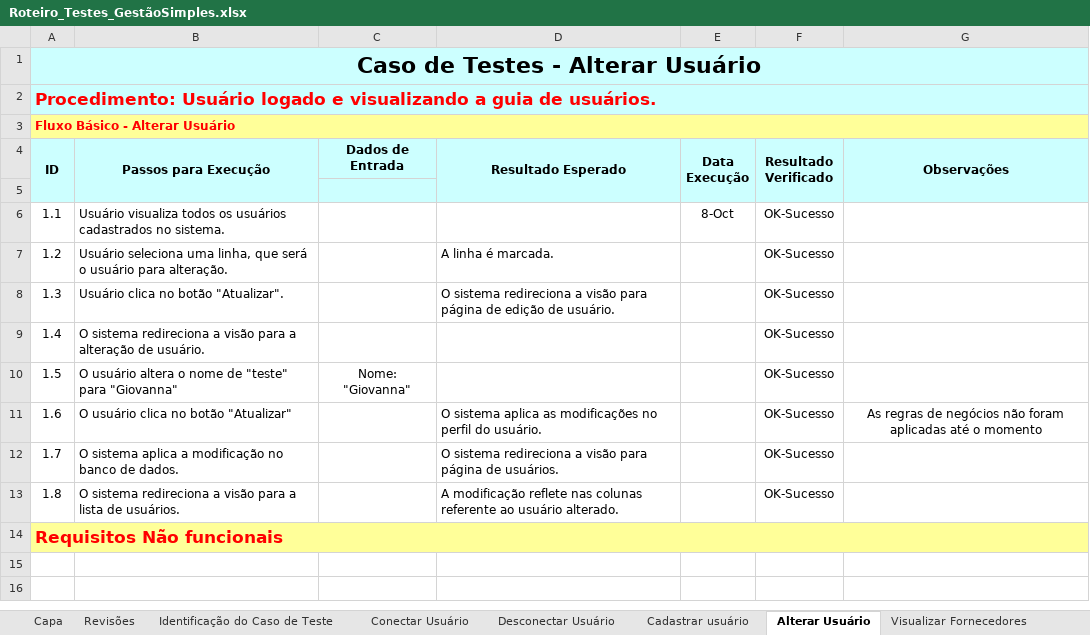
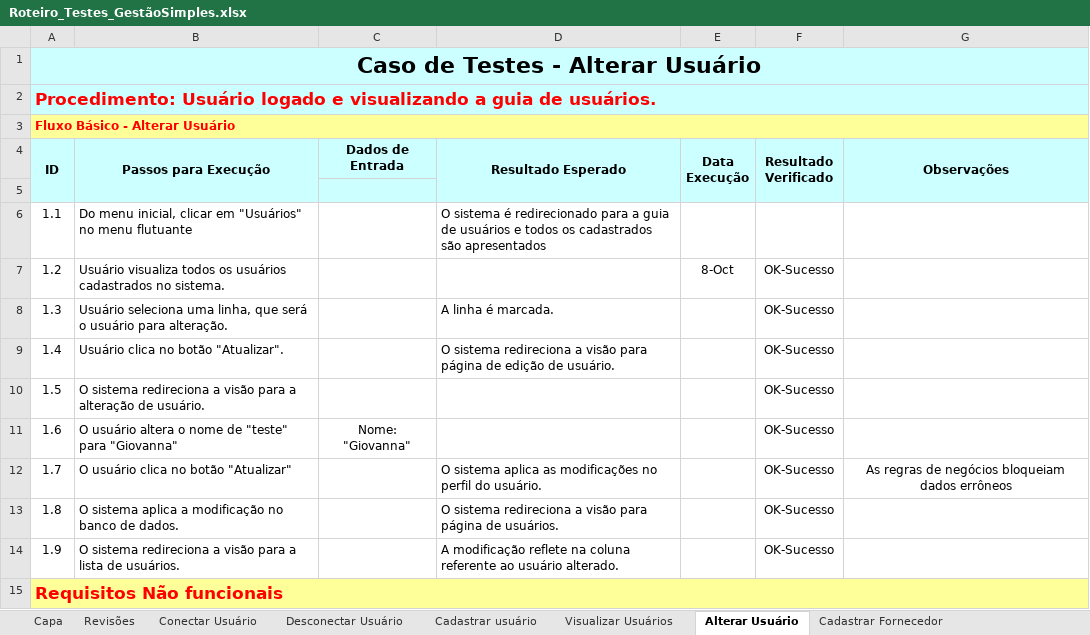
Before and after one commit to Cruzeta00/fatec-ipiranga-labsoft-T-g-09-GestaoSimples, an Excel workbook: MVP/Roteiro_Testes_GestãoSimples.xlsx, sheet Alterar Usuário, drawn as a sheet; values as stored, in another font and other column widths than the file's, no borders; the diff names each change by its address in the sheet, - before the commit and + after, or states it on an @@ line.

Commit message:
Plano de testes concluido

```diff
--- a/MVP/Roteiro_Testes_GestãoSimples.xlsx (sheet Alterar Usuário)
+++ b/MVP/Roteiro_Testes_GestãoSimples.xlsx (sheet Alterar Usuário)
-sheet tab: Identificação do Caso de Teste
+sheet tab: Visualizar Usuários
-B6 (Passos para Execução): Usuário visualiza todos os usuários cadastrados no sistema.
+B6 (Passos para Execução): Do menu inicial, clicar em "Usuários" no menu flutuante
-D6 (Resultado Esperado): (empty)
+D6 (Resultado Esperado): O sistema é redirecionado para a guia de usuários e todos os cadastrados são apresentados
-E6 (Data Execução): 8-Oct
+E6 (Data Execução): (empty)
-F6 (Resultado Verificado): OK-Sucesso
+F6 (Resultado Verificado): (empty)
-B7 (Passos para Execução): Usuário seleciona uma linha, que será o usuário para alteração.
+B7 (Passos para Execução): Usuário visualiza todos os usuários cadastrados no sistema.
-D7 (Resultado Esperado): A linha é marcada.
+D7 (Resultado Esperado): (empty)
-E7 (Data Execução): (empty)
+E7 (Data Execução): 8-Oct
-B8 (Passos para Execução): Usuário clica no botão "Atualizar".
+B8 (Passos para Execução): Usuário seleciona uma linha, que será o usuário para alteração.
-D8 (Resultado Esperado): O sistema redireciona a visão para página de edição de usuário.
+D8 (Resultado Esperado): A linha é marcada.
-B9 (Passos para Execução): O sistema redireciona a visão para a alteração de usuário.
+B9 (Passos para Execução): Usuário clica no botão "Atualizar".
-D9 (Resultado Esperado): (empty)
+D9 (Resultado Esperado): O sistema redireciona a visão para página de edição de usuário.
-B10 (Passos para Execução): O usuário altera o nome de "teste" para "Giovanna"
+B10 (Passos para Execução): O sistema redireciona a visão para a alteração de usuário.
-C10 (Dados de Entrada): Nome: "Giovanna"
+C10 (Dados de Entrada): (empty)
-B11 (Passos para Execução): O usuário clica no botão "Atualizar"
+B11 (Passos para Execução): O usuário altera o nome de "teste" para "Giovanna"
-C11 (Dados de Entrada): (empty)
+C11 (Dados de Entrada): Nome: "Giovanna"
-D11 (Resultado Esperado): O sistema aplica as modificações no perfil do usuário.
+D11 (Resultado Esperado): (empty)
-G11 (Observações): As regras de negócios não foram aplicadas até o momento
+G11 (Observações): (empty)
-B12 (Passos para Execução): O sistema aplica a modificação no banco de dados.
+B12 (Passos para Execução): O usuário clica no botão "Atualizar"
-D12 (Resultado Esperado): O sistema redireciona a visão para página de usuários.
+D12 (Resultado Esperado): O sistema aplica as modificações no perfil do usuário.
-G12 (Observações): (empty)
+G12 (Observações): As regras de negócios bloqueiam dados errôneos
-B13 (Passos para Execução): O sistema redireciona a visão para a lista de usuários.
+B13 (Passos para Execução): O sistema aplica a modificação no banco de dados.
-D13 (Resultado Esperado): A modificação reflete nas colunas referente ao usuário alterado.
+D13 (Resultado Esperado): O sistema redireciona a visão para página de usuários.
+row 14: 1.9 | O sistema redireciona a visão para a lista de usuários. |  | A modificação reflete na coluna referente ao usuário alterado. |  | OK-Sucesso
```
Also changed, not shown: sheet Alterar Produto, sheet Cadastrar usuário, sheet Cadastrar Venda, sheet Visualizar ProdutosVenda, sheet Visualizar ProdutosCompra, sheet Cadastrar Produto, 13 more sheets, other sheet tabs.
